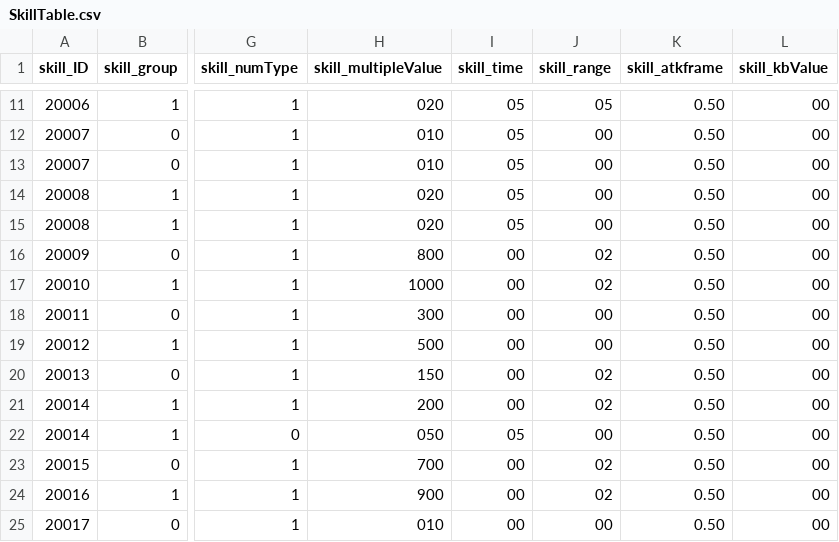
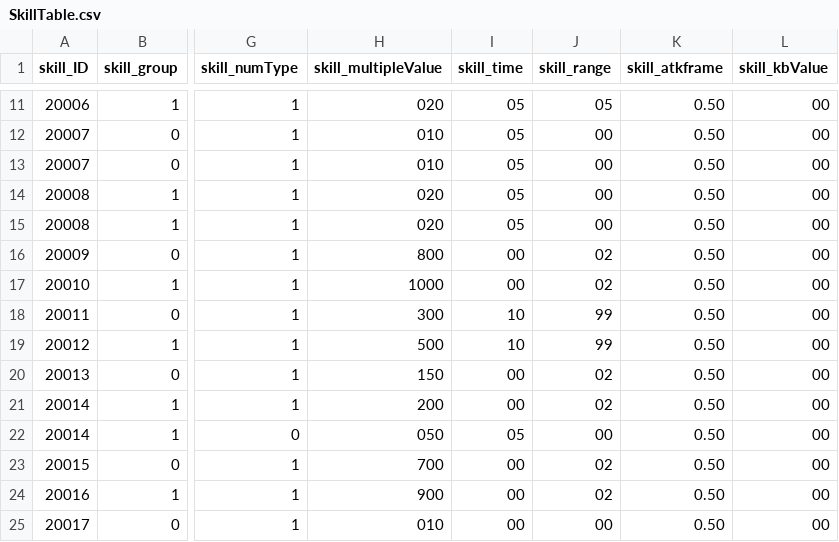
Before and after one commit to rockdo4/Calling_Fairy, a CSV file: Assets/Resources/DataTables/SkillTable.csv, drawn as a sheet; only a part is shown, gaps mark what is left out; the diff names each change by its address in the sheet, - before the commit and + after, or states it on an @@ line.

```diff
--- a/Assets/Resources/DataTables/SkillTable.csv
+++ b/Assets/Resources/DataTables/SkillTable.csv
-I18:I19 (skill_time): 00
+I18:I19 (skill_time): 10
-J18:J19 (skill_range): 00
+J18:J19 (skill_range): 99
```
Also changed, not shown: 3 other files.
